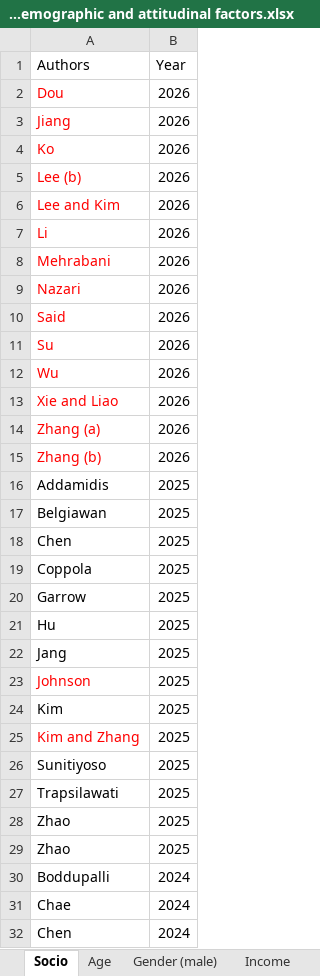
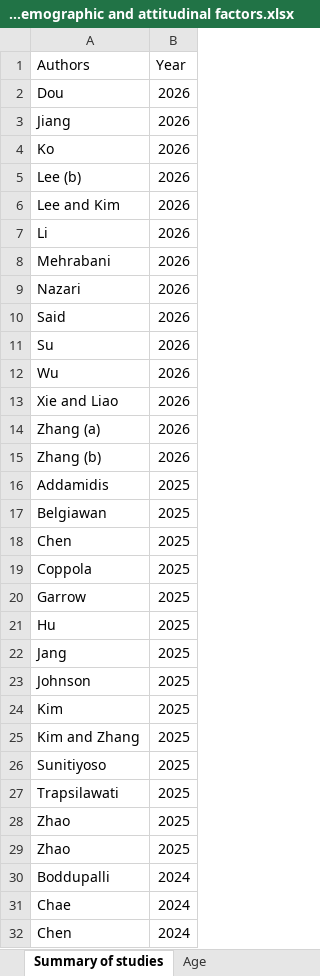
Before and after one commit to ChenyangWu1991/UAM-demand-analysis-review, an Excel workbook: Socio-demographic and attitudinal factors.xlsx, sheet Summary of studies, drawn as a sheet; only a part is shown; values as stored, in another font and other column widths than the file's, no borders; charts and pictures not drawn; the diff names each change by its address in the sheet, - before the commit and + after, or states it on an @@ line.

```diff
--- a/Socio-demographic and attitudinal factors.xlsx (sheet Summary of studies)
+++ b/Socio-demographic and attitudinal factors.xlsx (sheet Summary of studies)
-sheet tab: Socio
+sheet tab: Summary of studies
-A2:A15 text colour: #FF0000
+A2:A15 text colour: black
-A23 text colour: #FF0000
+A23 text colour: black
-A25 text colour: #FF0000
+A25 text colour: black
```
Also changed, not shown: sheet Safety, sheet Accident history, sheet Education, sheet Age, sheet Gender (male), sheet Income, 10 more sheets, charts or pictures, 7 other files.
